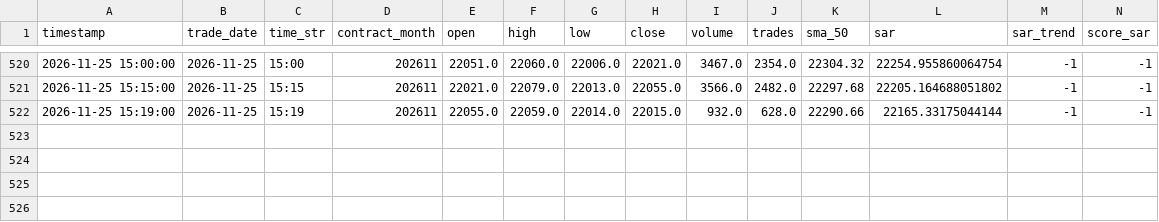
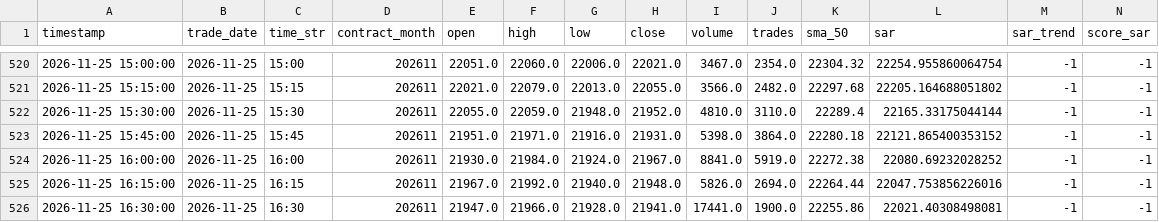
Before and after one commit to leichanseng-bit/hsi-futures-tracker, a CSV file: hsi_futures_15m.csv, drawn as a sheet; only a part is shown, gaps mark what is left out; removed rows and columns are numbered as before the commit, all else as after; rows hold the shown columns only; the diff names each change by its address in the sheet, - before the commit and + after, or states it on an @@ line.

```diff
--- a/hsi_futures_15m.csv
+++ b/hsi_futures_15m.csv
-row 522: 2026-11-25 15:19:00 | 2026-11-25 | 15:19 | 202611 | 22055.0 | 22059.0 | 22014.0 | 22015.0 | 932.0 | 628.0 | 22290.66 | 22165.33175044144 | -1 | -1
+row 522: 2026-11-25 15:30:00 | 2026-11-25 | 15:30 | 202611 | 22055.0 | 22059.0 | 21948.0 | 21952.0 | 4810.0 | 3110.0 | 22289.4 | 22165.33175044144 | -1 | -1
+row 523: 2026-11-25 15:45:00 | 2026-11-25 | 15:45 | 202611 | 21951.0 | 21971.0 | 21916.0 | 21931.0 | 5398.0 | 3864.0 | 22280.18 | 22121.865400353152 | -1 | -1
+row 524: 2026-11-25 16:00:00 | 2026-11-25 | 16:00 | 202611 | 21930.0 | 21984.0 | 21924.0 | 21967.0 | 8841.0 | 5919.0 | 22272.38 | 22080.69232028252 | -1 | -1
+row 525: 2026-11-25 16:15:00 | 2026-11-25 | 16:15 | 202611 | 21967.0 | 21992.0 | 21940.0 | 21948.0 | 5826.0 | 2694.0 | 22264.44 | 22047.753856226016 | -1 | -1
+row 526: 2026-11-25 16:30:00 | 2026-11-25 | 16:30 | 202611 | 21947.0 | 21966.0 | 21928.0 | 21941.0 | 17441.0 | 1900.0 | 22255.86 | 22021.40308498081 | -1 | -1
```
Also changed, not shown: hsi_futures_1d.csv, hsi_futures_1h.csv, 9 other files.
